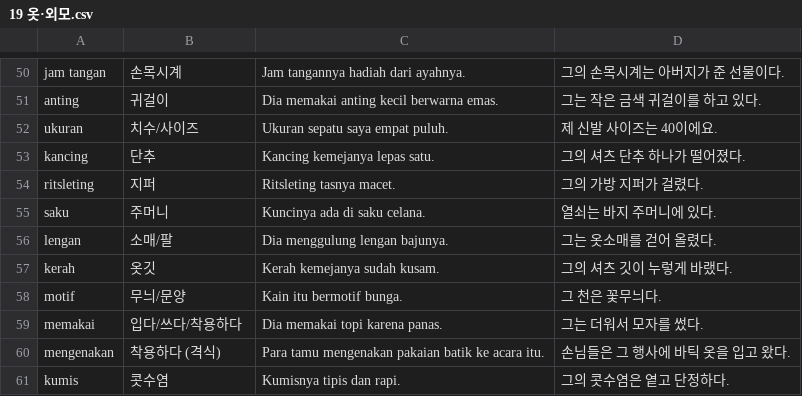
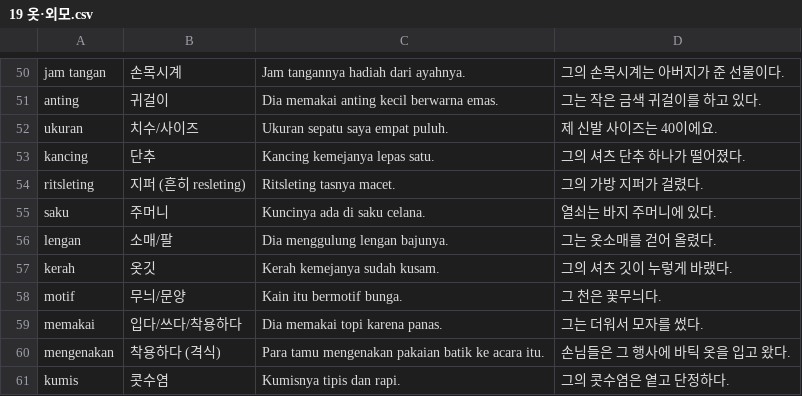
Before and after one commit to cura4world/idkr-buddy, a CSV file: data/categories/19 옷·외모.csv, drawn as a sheet; only a part is shown, gaps mark what is left out.

```diff
--- a/data/categories/19 옷·외모.csv
+++ b/data/categories/19 옷·외모.csv
@@ -53,3 +53,3 @@ ukuran,치수/사이즈,Ukuran sepatu saya empat puluh.,제 신발 사이즈는
 kancing,단추,Kancing kemejanya lepas satu.,그의 셔츠 단추 하나가 떨어졌다.
-ritsleting,지퍼,Ritsleting tasnya macet.,그의 가방 지퍼가 걸렸다.
+ritsleting,지퍼 (흔히 resleting),Ritsleting tasnya macet.,그의 가방 지퍼가 걸렸다.
 saku,주머니,Kuncinya ada di saku celana.,열쇠는 바지 주머니에 있다.
```
